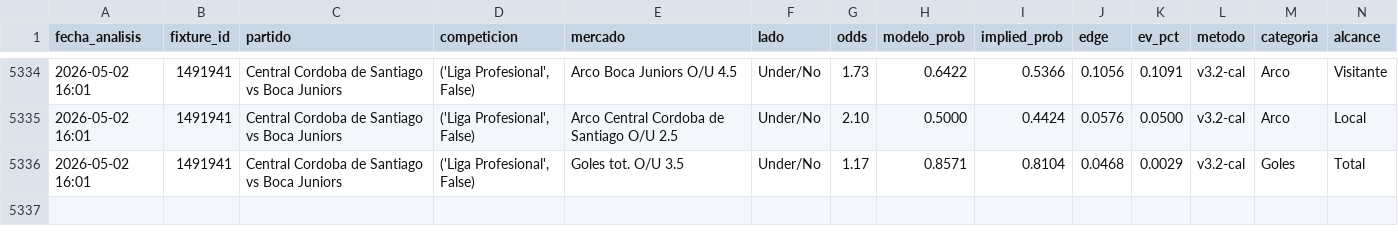
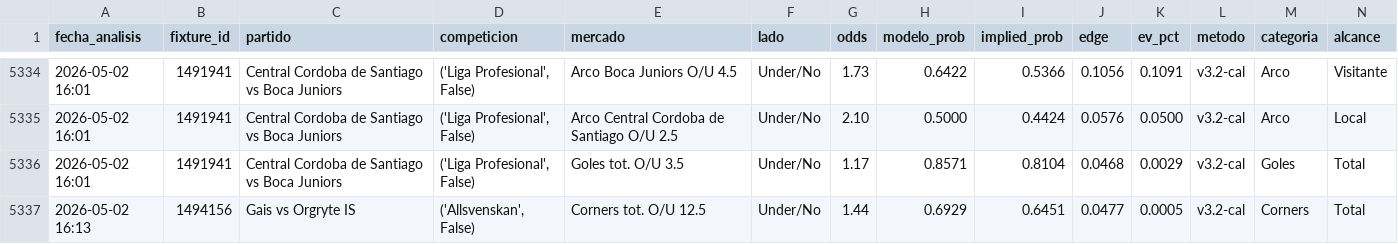
Before and after one commit to MatiasDas223/ApuestasDepo, a CSV file: data/apuestas/value_bets_calibrado.csv, drawn as a sheet; only a part is shown, gaps mark what is left out; rows hold the shown columns only; the diff names each change by its address in the sheet, - before the commit and + after, or states it on an @@ line.

```diff
--- a/data/apuestas/value_bets_calibrado.csv
+++ b/data/apuestas/value_bets_calibrado.csv
+row 5337: 2026-05-02 16:13 | 1494156 | Gais vs Orgryte IS | ('Allsvenskan', False) | Corners tot. O/U 12.5 | Under/No | 1.44 | 0.6929 | 0.6451 | 0.0477 | 0.0005 | v3.2-cal | Corners | Total
```
Also changed, not shown: data/apuestas/value_bets_v34shrink.csv, 17 other files.
